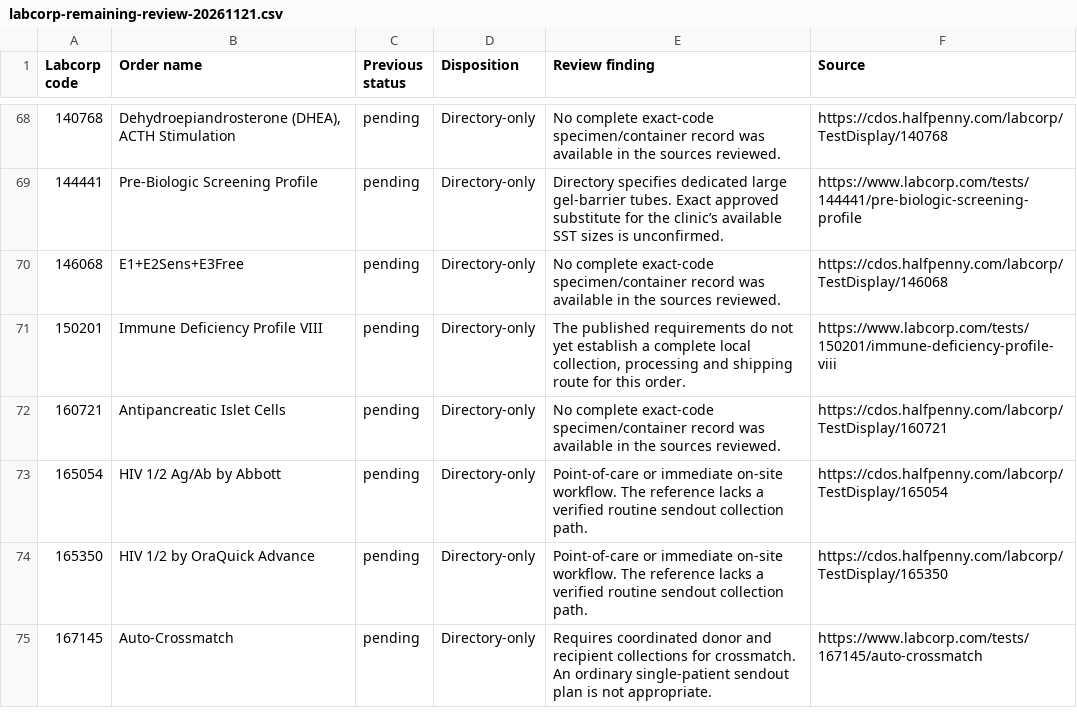
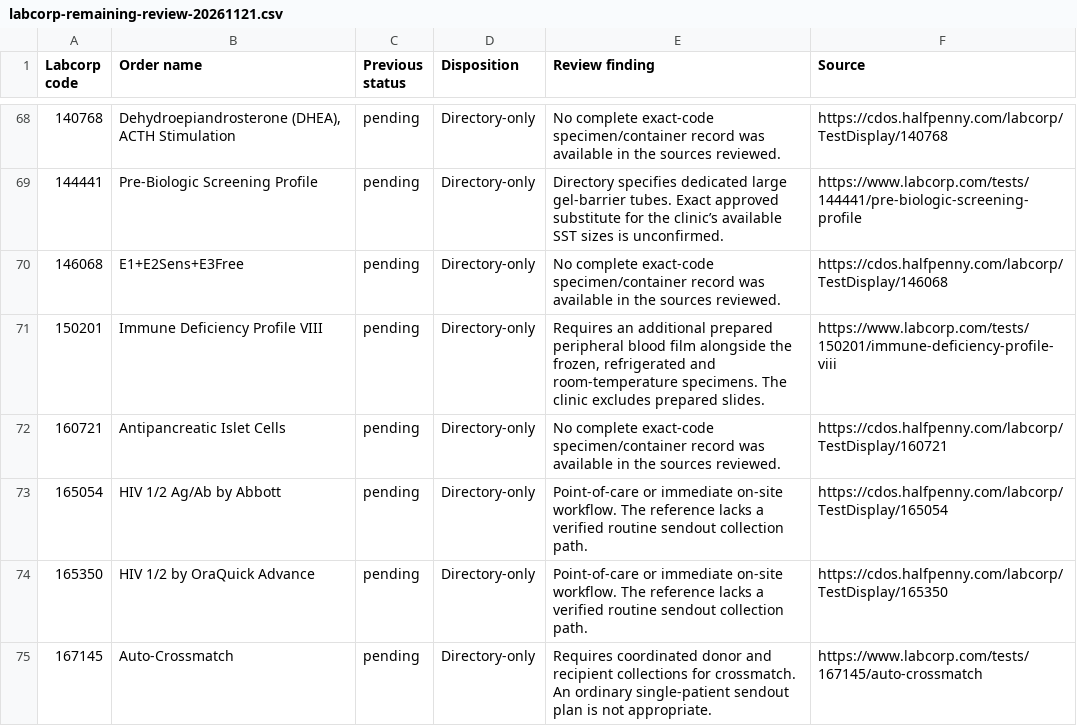
Before and after one commit to 5amlim/Lab-Calculator, a CSV file: audits/labcorp-remaining-review-20261121.csv, drawn as a sheet; only a part is shown, gaps mark what is left out; the diff covers the shown part only.

```diff
--- a/audits/labcorp-remaining-review-20261121.csv
+++ b/audits/labcorp-remaining-review-20261121.csv
@@ -70,3 +70,3 @@ Labcorp code,Order name,Previous status,Disposition,Review finding,Source
 146068,E1+E2Sens+E3Free,pending,Directory-only,No complete exact-code specimen/container record was available in the sources reviewed.,https://cdos.halfpenny.com/labcorp/TestDisplay/146068
-150201,Immune Deficiency Profile VIII,pending,Directory-only,"The published requirements do not yet establish a complete local collection, processing and shipping route for this order.",https://www.labcorp.com/tests/150201/immune-deficiency-profile-viii
+150201,Immune Deficiency Profile VIII,pending,Directory-only,"Requires an additional prepared peripheral blood film alongside the frozen, refrigerated and room-temperature specimens. The clinic excludes prepared slides.",https://www.labcorp.com/tests/150201/immune-deficiency-profile-viii
 160721,Antipancreatic Islet Cells,pending,Directory-only,No complete exact-code specimen/container record was available in the sources reviewed.,https://cdos.halfpenny.com/labcorp/TestDisplay/160721
```
Also changed, not shown: 14 edited cells elsewhere in this file.
